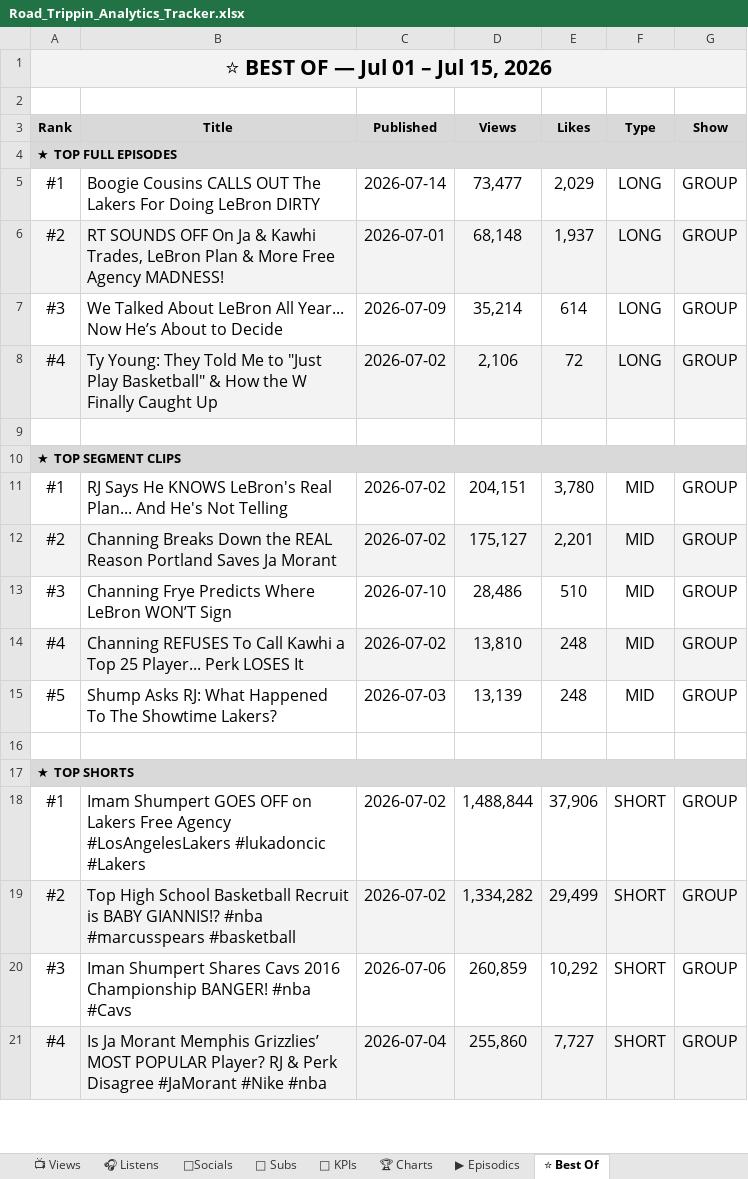
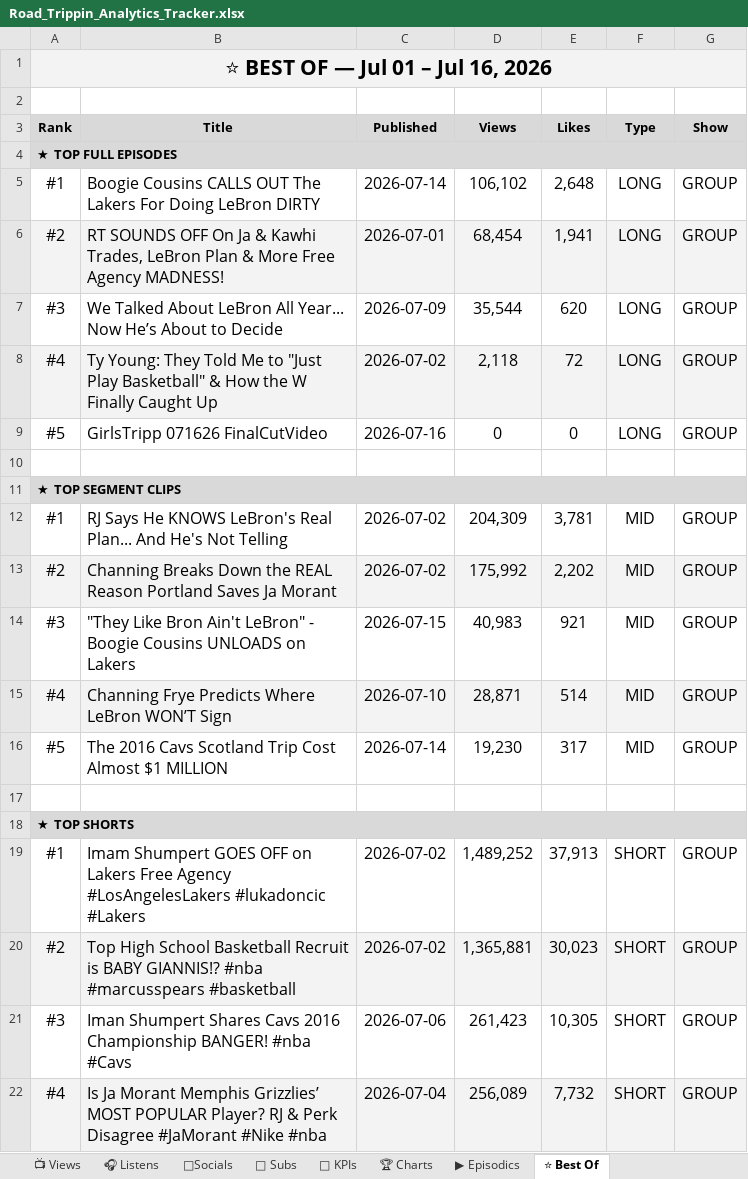
Before and after one commit to raindelaymedia/roadtrippin, an Excel workbook: master/shows/road_trippin/data/Road_Trippin_Analytics_Tracker.xlsx, sheet ⭐ Best Of, drawn as a sheet; only a part is shown; values as stored, in another font and other column widths than the file's, no borders; addresses are those after the commit; the diff covers the shown part only; the diff names each change by its address in the sheet, - before the commit and + after, or states it on an @@ line.

```diff
--- a/master/shows/road_trippin/data/Road_Trippin_Analytics_Tracker.xlsx (sheet ⭐ Best Of)
+++ b/master/shows/road_trippin/data/Road_Trippin_Analytics_Tracker.xlsx (sheet ⭐ Best Of)
-A1 (Rank): ⭐ BEST OF — Jul 01 – Jul 15, 2026
+A1 (Rank): ⭐ BEST OF — Jul 01 – Jul 16, 2026
-D5 (Views): 73,477
+D5 (Views): 106,102
-E5 (Likes): 2,029
+E5 (Likes): 2,648
-D6 (Views): 68,148
+D6 (Views): 68,454
-E6 (Likes): 1,937
+E6 (Likes): 1,941
-D7 (Views): 35,214
+D7 (Views): 35,544
-E7 (Likes): 614
+E7 (Likes): 620
-D8 (Views): 2,106
+D8 (Views): 2,118
+row 9: #5 | GirlsTripp 071626 FinalCutVideo | 2026-07-16 | 0 | 0 | LONG | GROUP
-D12 (Views): 204,151
+D12 (Views): 204,309
-E12 (Likes): 3,780
+E12 (Likes): 3,781
-D13 (Views): 175,127
+D13 (Views): 175,992
-E13 (Likes): 2,201
+E13 (Likes): 2,202
-B14 (Title): Channing Frye Predicts Where LeBron WON’T Sign
+B14 (Title): "They Like Bron Ain't LeBron" - Boogie Cousins UNLOADS on Lakers
-C14 (Published): 2026-07-10
+C14 (Published): 2026-07-15
-D14 (Views): 28,486
+D14 (Views): 40,983
-E14 (Likes): 510
+E14 (Likes): 921
-B15 (Title): Channing REFUSES To Call Kawhi a Top 25 Player... Perk LOSES It
+B15 (Title): Channing Frye Predicts Where LeBron WON’T Sign
-C15 (Published): 2026-07-02
+C15 (Published): 2026-07-10
-D15 (Views): 13,810
+D15 (Views): 28,871
-E15 (Likes): 248
+E15 (Likes): 514
-B16 (Title): Shump Asks RJ: What Happened To The Showtime Lakers?
+B16 (Title): The 2016 Cavs Scotland Trip Cost Almost $1 MILLION
-C16 (Published): 2026-07-03
+C16 (Published): 2026-07-14
-D16 (Views): 13,139
+D16 (Views): 19,230
-E16 (Likes): 248
+E16 (Likes): 317
-D19 (Views): 1,488,844
+D19 (Views): 1,489,252
-E19 (Likes): 37,906
+E19 (Likes): 37,913
-D20 (Views): 1,334,282
+D20 (Views): 1,365,881
-E20 (Likes): 29,499
+E20 (Likes): 30,023
-D21 (Views): 260,859
+D21 (Views): 261,423
-E21 (Likes): 10,292
+E21 (Likes): 10,305
-D22 (Views): 255,860
+D22 (Views): 256,089
-E22 (Likes): 7,727
+E22 (Likes): 7,732
```
Also changed, not shown: 2 edited cells elsewhere in this sheet, sheet 👥 Subs, sheet 🔑 KPIs, sheet 📺 Views, sheet ▶ Episodics, 6 other files.
